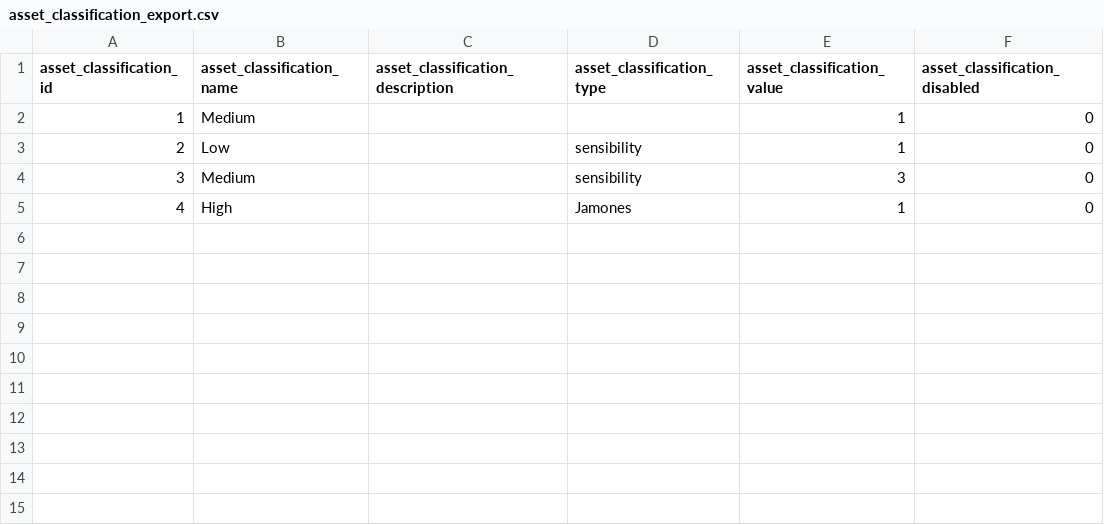
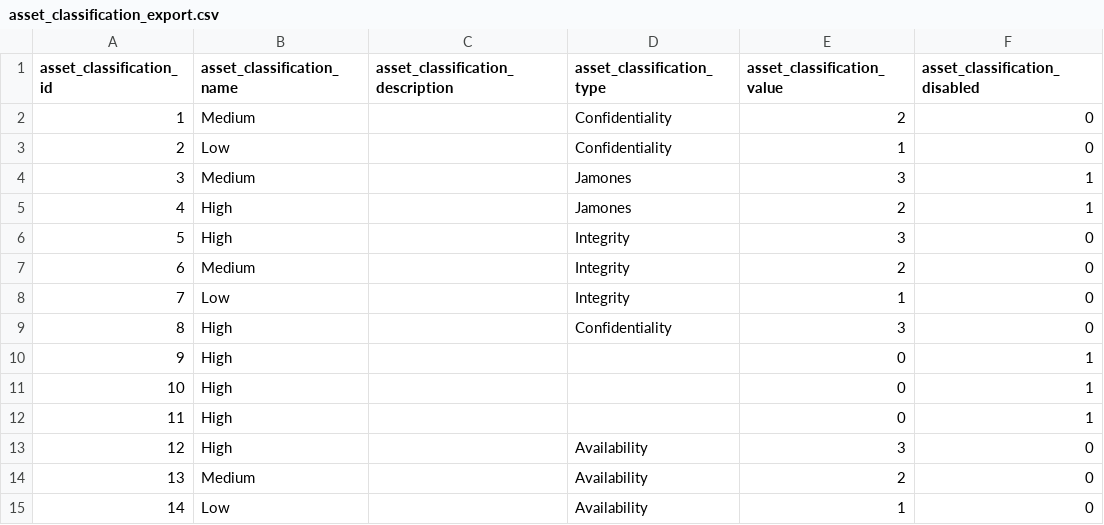
Before and after one commit to majo45/eramba_isms, a CSV file: downloads/asset_classification_export.csv, drawn as a sheet.

```diff
--- a/downloads/asset_classification_export.csv
+++ b/downloads/asset_classification_export.csv
@@ -1,5 +1,15 @@
 asset_classification_id,asset_classification_name,asset_classification_description,asset_classification_type, asset_classification_value, asset_classification_disabled
-1,Medium,,, 1,0
-2,Low,,sensibility, 1,0
-3,Medium,,sensibility, 3,0
-4,High,,Jamones, 1,0
+1,Medium,,Confidentiality, 2,0
+2,Low,,Confidentiality, 1,0
+3,Medium,,Jamones, 3,1
+4,High,,Jamones, 2,1
+5,High,,Integrity, 3,0
+6,Medium,,Integrity, 2,0
+7,Low,,Integrity, 1,0
+8,High,,Confidentiality, 3,0
+9,High,,, 0,1
+10,High,,, 0,1
+11,High,,, 0,1
+12,High,,Availability, 3,0
+13,Medium,,Availability, 2,0
+14,Low,,Availability, 1,0
```
Also changed, not shown: downloads/risk_exception_export.csv, 7 other files.
